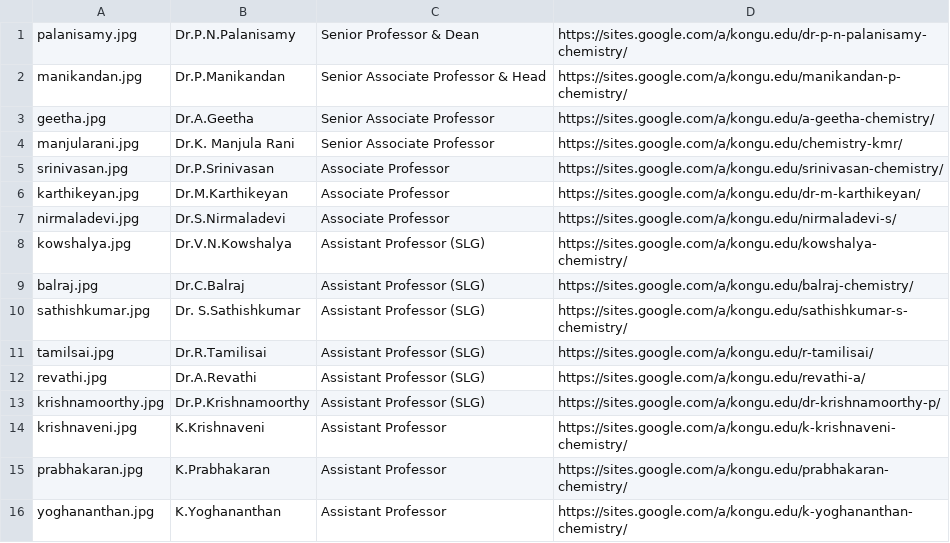
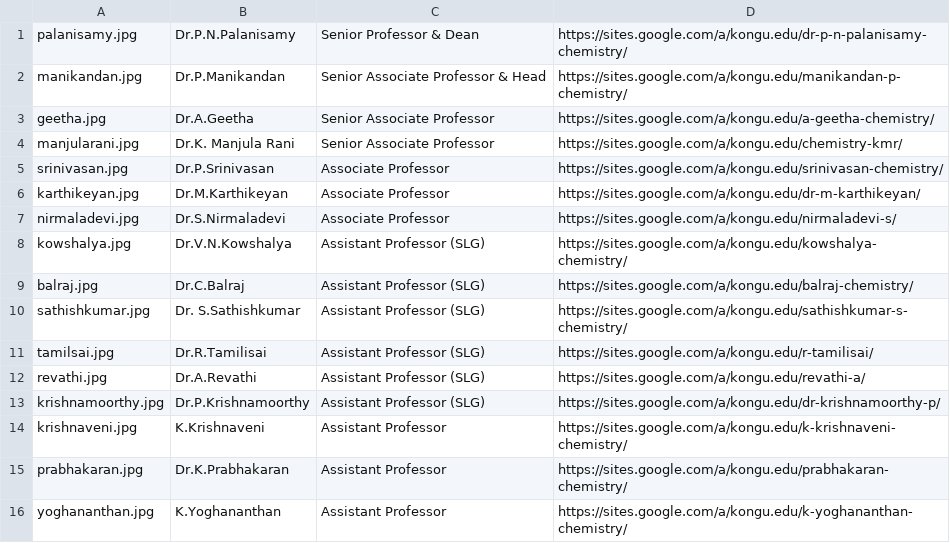
Before and after one commit to kongu-web/kec, a CSV file: public/Faculty/chemistry.csv, drawn as a sheet.

```diff
--- a/public/Faculty/chemistry.csv
+++ b/public/Faculty/chemistry.csv
@@ -14,3 +14,3 @@ krishnamoorthy.jpg,Dr.P.Krishnamoorthy,Assistant Professor (SLG),https://sites.g
 krishnaveni.jpg,K.Krishnaveni,Assistant Professor,https://sites.google.com/a/kongu.edu/k-krishnaveni-chemistry/
-prabhakaran.jpg,K.Prabhakaran,Assistant Professor,https://sites.google.com/a/kongu.edu/prabhakaran-chemistry/
+prabhakaran.jpg,Dr.K.Prabhakaran,Assistant Professor,https://sites.google.com/a/kongu.edu/prabhakaran-chemistry/
 yoghananthan.jpg,K.Yoghananthan,Assistant Professor,https://sites.google.com/a/kongu.edu/k-yoghananthan-chemistry/
```
Also changed, not shown: 5 other files.
